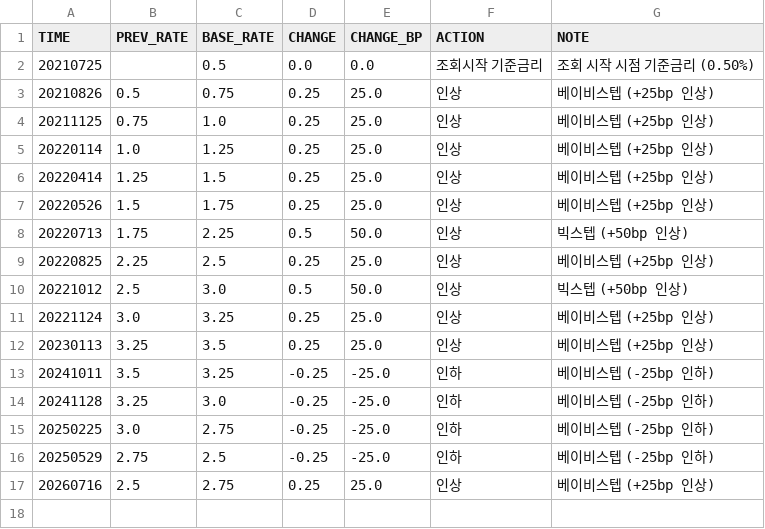
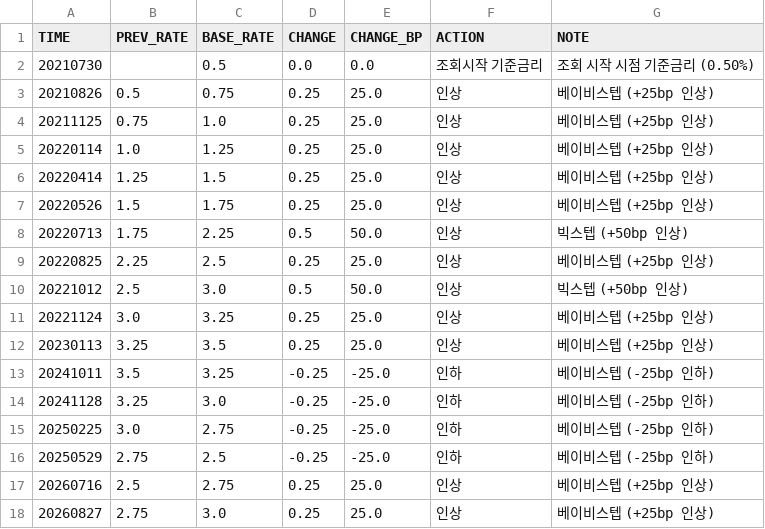
Before and after one commit to kihyunoh0317-dotcom/kho, a CSV file: base_rate_history.csv, drawn as a sheet.

```diff
--- a/base_rate_history.csv
+++ b/base_rate_history.csv
@@ -1,3 +1,3 @@
 TIME,PREV_RATE,BASE_RATE,CHANGE,CHANGE_BP,ACTION,NOTE
-20210725,,0.5,0.0,0.0,조회시작 기준금리,조회 시작 시점 기준금리 (0.50%)
+20210730,,0.5,0.0,0.0,조회시작 기준금리,조회 시작 시점 기준금리 (0.50%)
 20210826,0.5,0.75,0.25,25.0,인상,베이비스텝 (+25bp 인상)
@@ -17 +17,2 @@
 20260716,2.5,2.75,0.25,25.0,인상,베이비스텝 (+25bp 인상)
+20260827,2.75,3.0,0.25,25.0,인상,베이비스텝 (+25bp 인상)
```
Also changed, not shown: bond_spread_3y.csv, ecos_corp_aa_3y.csv, 7 other files.
